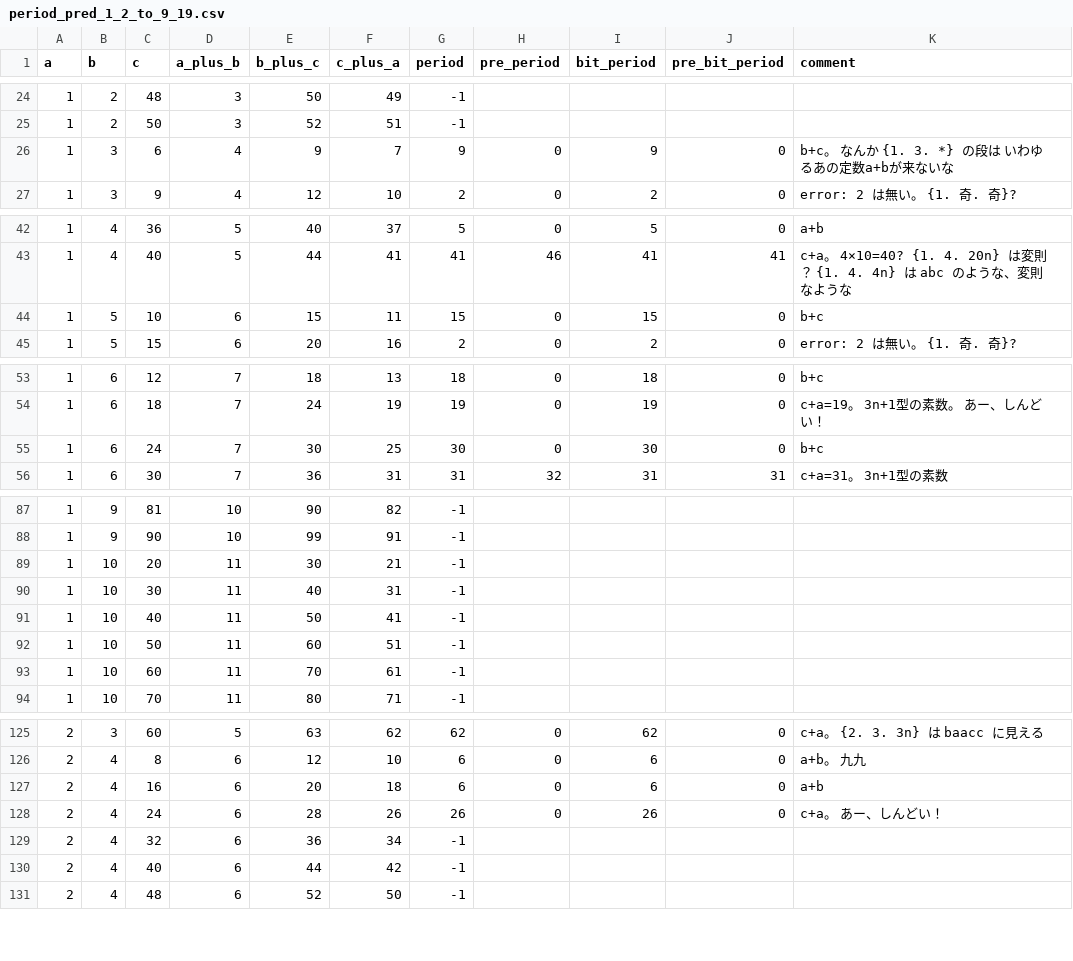
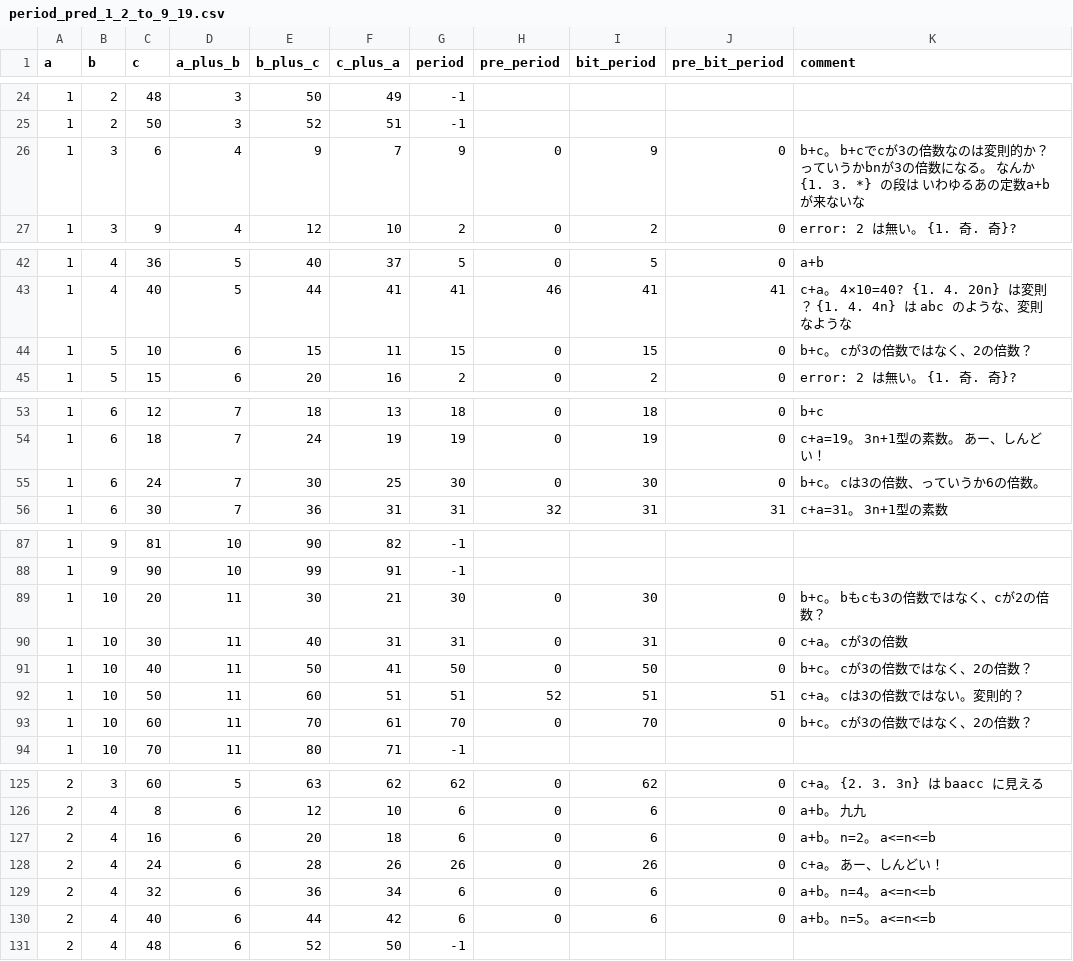
Before and after one commit to muzudho/O31game, a CSV file: me/blog/period_pred_1_2_to_9_19.csv, drawn as a sheet; only a part is shown, gaps mark what is left out; the diff covers the shown part only.

```diff
--- a/me/blog/period_pred_1_2_to_9_19.csv
+++ b/me/blog/period_pred_1_2_to_9_19.csv
@@ -25,3 +25,3 @@ a,b,c,a_plus_b,b_plus_c,c_plus_a,period,pre_period,bit_period,pre_bit_period,com
 1,2,50,3,52,51,-1
-1,3,6,4,9,7,9,0,9,0,"b+c。 なんか {1. 3. *} の段は いわゆるあの定数a+bが来ないな"
+1,3,6,4,9,7,9,0,9,0,"b+c。 b+cでcが3の倍数なのは変則的か？っていうかbnが3の倍数になる。 なんか {1. 3. *} の段は いわゆるあの定数a+bが来ないな"
 1,3,9,4,12,10,2,0,2,0,"error: 2 は無い。 {1. 奇. 奇}?"
@@ -43,3 +43,3 @@ a,b,c,a_plus_b,b_plus_c,c_plus_a,period,pre_period,bit_period,pre_bit_period,com
 1,4,40,5,44,41,41,46,41,41,"c+a。 4×10=40? {1. 4. 20n} は変則？ {1. 4. 4n} は abc のような、変則なような"
-1,5,10,6,15,11,15,0,15,0,"b+c"
+1,5,10,6,15,11,15,0,15,0,"b+c。 cが3の倍数ではなく、2の倍数？"
 1,5,15,6,20,16,2,0,2,0,"error: 2 は無い。 {1. 奇. 奇}?"
@@ -54,3 +54,3 @@ a,b,c,a_plus_b,b_plus_c,c_plus_a,period,pre_period,bit_period,pre_bit_period,com
 1,6,18,7,24,19,19,0,19,0,"c+a=19。 3n+1型の素数。 あー、しんどい！"
-1,6,24,7,30,25,30,0,30,0,"b+c"
+1,6,24,7,30,25,30,0,30,0,"b+c。 cは3の倍数、っていうか6の倍数。"
 1,6,30,7,36,31,31,32,31,31,"c+a=31。 3n+1型の素数"
@@ -88,7 +88,7 @@ a,b,c,a_plus_b,b_plus_c,c_plus_a,period,pre_period,bit_period,pre_bit_period,com
 1,9,90,10,99,91,-1
-1,10,20,11,30,21,-1
-1,10,30,11,40,31,-1
-1,10,40,11,50,41,-1
-1,10,50,11,60,51,-1
-1,10,60,11,70,61,-1
+1,10,20,11,30,21,30,0,30,0,"b+c。 bもcも3の倍数ではなく、cが2の倍数？"
+1,10,30,11,40,31,31,0,31,0,"c+a。 cが3の倍数"
+1,10,40,11,50,41,50,0,50,0,"b+c。 cが3の倍数ではなく、2の倍数？"
+1,10,50,11,60,51,51,52,51,51,"c+a。 cは3の倍数ではない。変則的？"
+1,10,60,11,70,61,70,0,70,0,"b+c。 cが3の倍数ではなく、2の倍数？"
 1,10,70,11,80,71,-1
@@ -126,6 +126,6 @@ a,b,c,a_plus_b,b_plus_c,c_plus_a,period,pre_period,bit_period,pre_bit_period,com
 2,4,8,6,12,10,6,0,6,0,"a+b。 九九"
-2,4,16,6,20,18,6,0,6,0,"a+b"
+2,4,16,6,20,18,6,0,6,0,"a+b。 n=2。 a<=n<=b"
 2,4,24,6,28,26,26,0,26,0,"c+a。 あー、しんどい！"
-2,4,32,6,36,34,-1
-2,4,40,6,44,42,-1
+2,4,32,6,36,34,6,0,6,0,"a+b。 n=4。 a<=n<=b"
+2,4,40,6,44,42,6,0,6,0,"a+b。 n=5。 a<=n<=b"
 2,4,48,6,52,50,-1
```
Also changed, not shown: 45 edited cells elsewhere in this file, 1 other file.
